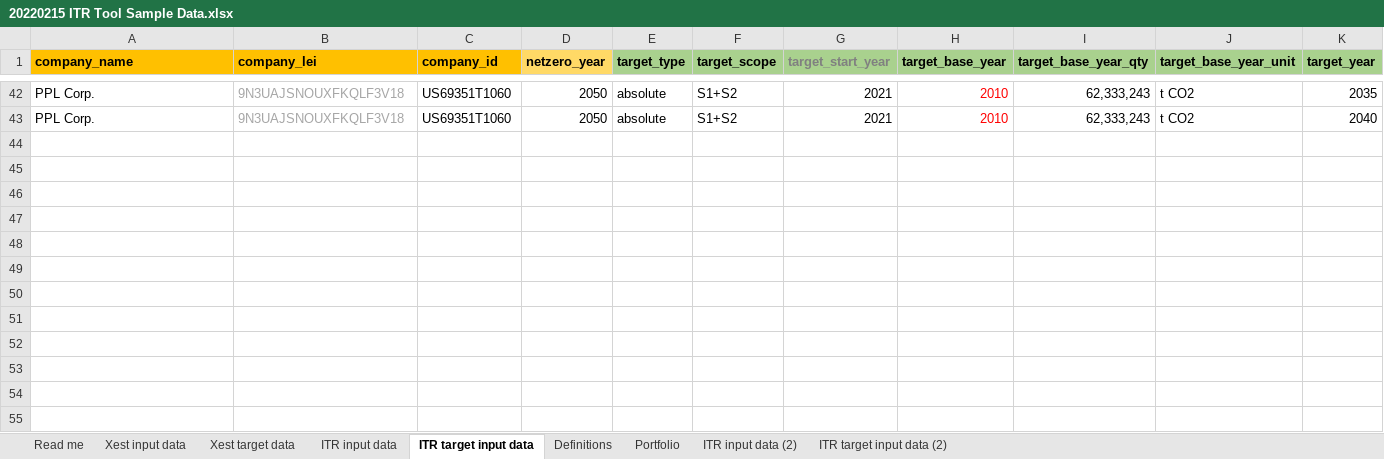
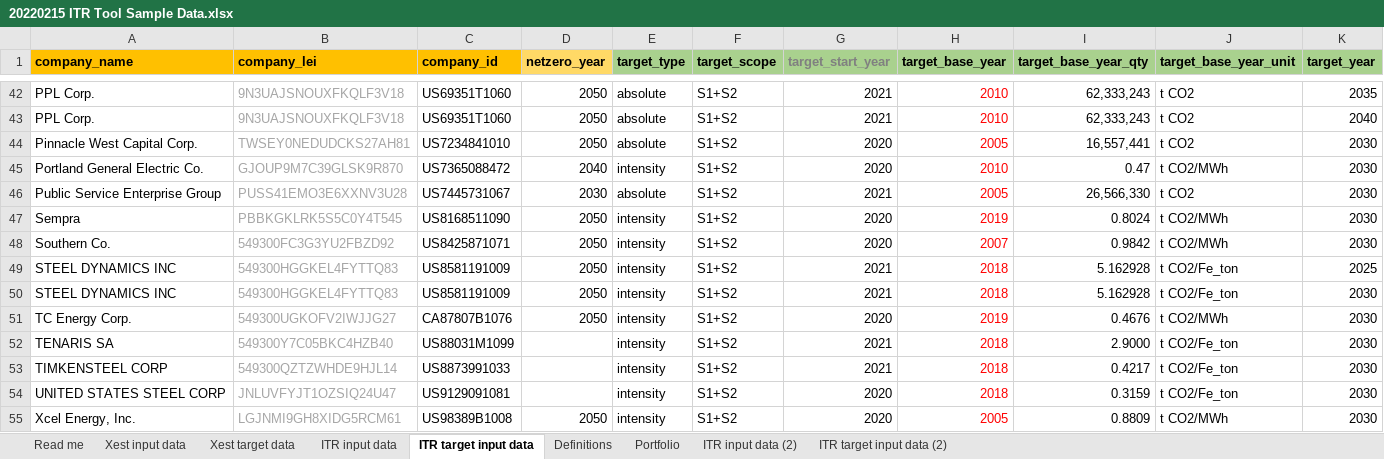
Before and after one commit to os-climate/ITR, an Excel workbook: examples/data/20220215 ITR Tool Sample Data.xlsx, sheet ITR target input data, drawn as a sheet; only a part is shown, gaps mark what is left out; values as stored, in another font and other column widths than the file's, no borders; rows hold the shown columns only; the diff names each change by its address in the sheet, - before the commit and + after, or states it on an @@ line.

Commit message:
Add more rows to Sample Data template spreadsheet
Doubled the number of steel companies represented.  Also added some big electrical utilities, including Southern and Xcel.

```diff
--- a/examples/data/20220215 ITR Tool Sample Data.xlsx (sheet ITR target input data)
+++ b/examples/data/20220215 ITR Tool Sample Data.xlsx (sheet ITR target input data)
+row 44: Pinnacle West Capital Corp. | TWSEY0NEDUDCKS27AH81 | US7234841010 | 2050 | absolute | S1+S2 | 2020 | 2005 | 16,557,441 | t CO2 | 2030
+row 45: Portland General Electric Co. | GJOUP9M7C39GLSK9R870 | US7365088472 | 2040 | intensity | S1+S2 | 2020 | 2010 | 0.47 | t CO2/MWh | 2030
+row 46: Public Service Enterprise Group | PUSS41EMO3E6XXNV3U28 | US7445731067 | 2030 | absolute | S1+S2 | 2021 | 2005 | 26,566,330 | t CO2 | 2030
+row 47: Sempra | PBBKGKLRK5S5C0Y4T545 | US8168511090 | 2050 | intensity | S1+S2 | 2020 | 2019 | 0.8024 | t CO2/MWh | 2030
+row 48: Southern Co. | 549300FC3G3YU2FBZD92 | US8425871071 | 2050 | intensity | S1+S2 | 2020 | 2007 | 0.9842 | t CO2/MWh | 2030
+row 49: STEEL DYNAMICS INC | 549300HGGKEL4FYTTQ83 | US8581191009 | 2050 | intensity | S1+S2 | 2021 | 2018 | 5.162928 | t CO2/Fe_ton | 2025
+row 50: STEEL DYNAMICS INC | 549300HGGKEL4FYTTQ83 | US8581191009 | 2050 | intensity | S1+S2 | 2021 | 2018 | 5.162928 | t CO2/Fe_ton | 2030
+row 51: TC Energy Corp. | 549300UGKOFV2IWJJG27 | CA87807B1076 | 2050 | intensity | S1+S2 | 2020 | 2019 | 0.4676 | t CO2/MWh | 2030
+row 52: TENARIS SA | 549300Y7C05BKC4HZB40 | US88031M1099 |  | intensity | S1+S2 | 2021 | 2018 | 2.9000 | t CO2/Fe_ton | 2030
+row 53: TIMKENSTEEL CORP | 549300QZTZWHDE9HJL14 | US8873991033 |  | intensity | S1+S2 | 2021 | 2018 | 0.4217 | t CO2/Fe_ton | 2030
+row 54: UNITED STATES STEEL CORP | JNLUVFYJT1OZSIQ24U47 | US9129091081 |  | intensity | S1+S2 | 2020 | 2018 | 0.3159 | t CO2/Fe_ton | 2030
+row 55: Xcel Energy, Inc. | LGJNMI9GH8XIDG5RCM61 | US98389B1008 | 2050 | intensity | S1+S2 | 2020 | 2005 | 0.8809 | t CO2/MWh | 2030
```
Also changed, not shown: sheet ITR input data, sheet Portfolio, 1 other file.
